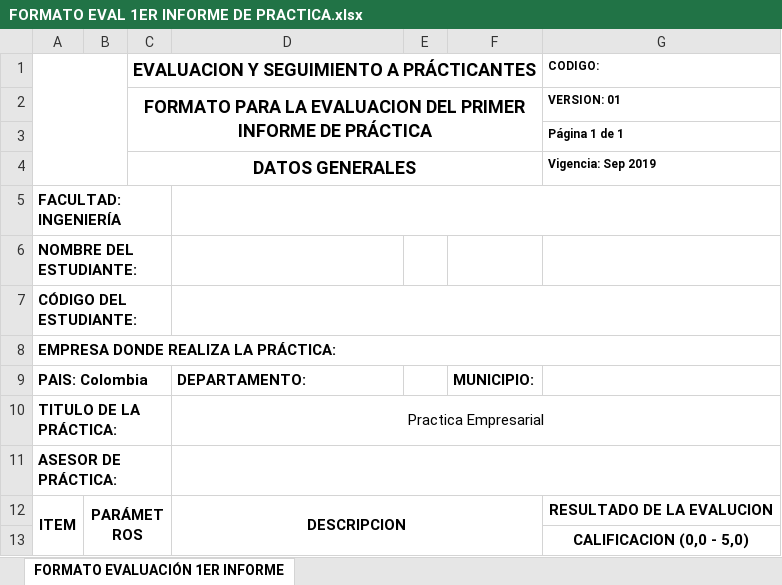
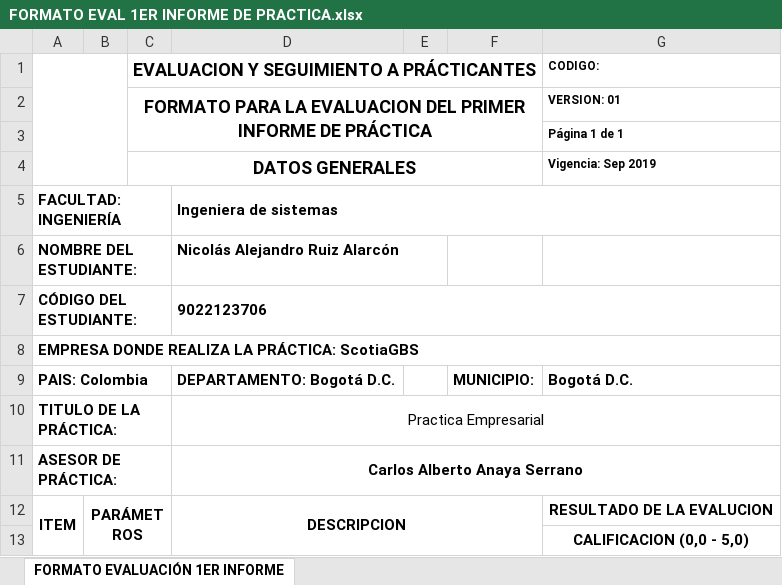
Before and after one commit to NicolasRuiz889/Proyecto_final_sistemas_distribuidos_2025, an Excel workbook: FORMATO EVAL 1ER INFORME DE PRACTICA.xlsx, sheet FORMATO EVALUACIÓN 1ER INFORME, drawn as a sheet; only a part is shown; values as stored, in another font and other column widths than the file's, no borders; charts and pictures not drawn; the diff covers the shown part only; the diff names each change by its address in the sheet, - before the commit and + after, or states it on an @@ line.

Commit message:
Add files via upload

```diff
--- a/FORMATO EVAL 1ER INFORME DE PRACTICA.xlsx (sheet FORMATO EVALUACIÓN 1ER INFORME)
+++ b/FORMATO EVAL 1ER INFORME DE PRACTICA.xlsx (sheet FORMATO EVALUACIÓN 1ER INFORME)
-D5: (empty)
+D5: Ingeniera de sistemas
-D6: (empty)
+D6: Nicolás Alejandro Ruiz Alarcón
-D7: (empty)
+D7: 9022123706
-A8: EMPRESA DONDE REALIZA LA PRÁCTICA:
+A8: EMPRESA DONDE REALIZA LA PRÁCTICA: ScotiaGBS
-D9: DEPARTAMENTO:
+D9: DEPARTAMENTO: Bogotá D.C.
-G9 (CODIGO:): (empty)
+G9 (CODIGO:): Bogotá D.C.
-D11: (empty)
+D11: Carlos Alberto Anaya Serrano
```
Also changed, not shown: 7 edited cells elsewhere in this sheet, charts or pictures.
